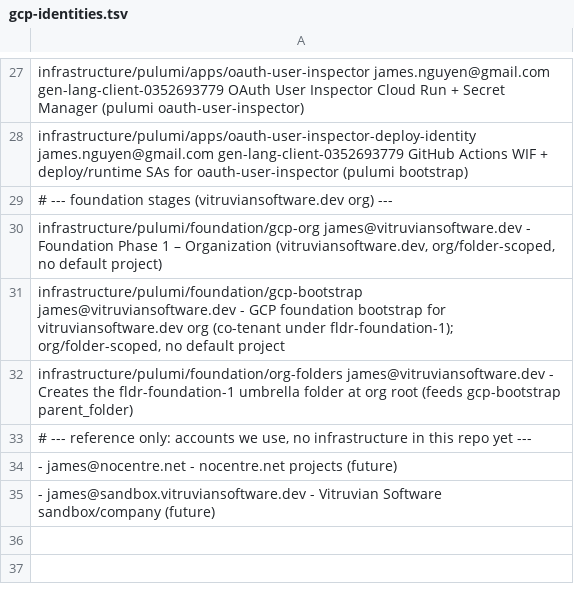
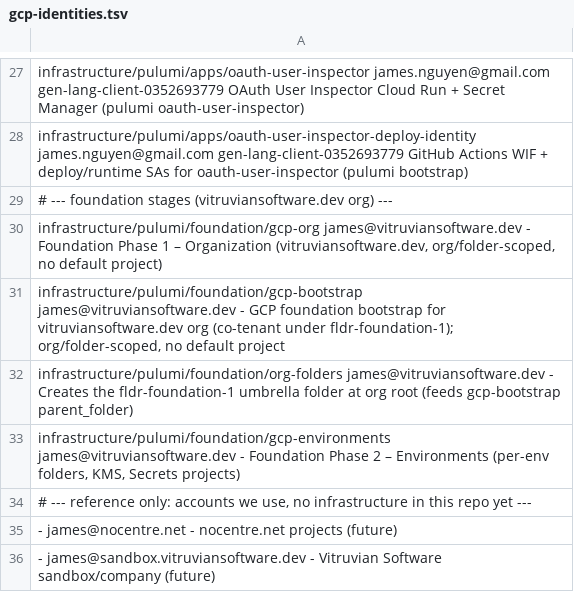
Before and after one commit to VitruvianSoftware/vitruvian-core, a TSV file: infrastructure/gcp-identities.tsv, drawn as a sheet; only a part is shown, gaps mark what is left out.

Commit message:
feat(foundation): promote 2-environments to live foundation with monorepo promotion workflow
Promotes the 2-environments example (pulumi/examples/go-foundation/2-environments)
into the live foundation directory (infrastructure/pulumi/foundation/gcp-environments)
with a monorepo-compatible promotion strategy.

Key changes:
- Refactored main.go: deploy one environment per Pulumi stack (was: loop over
  all three in a single stack). Each stack reads env/env_code from config.
- Three per-environment stack configs: Pulumi.{development,nonproduction,production}.yaml
- New reusable workflow (foundation-env-deploy.yaml) for deploying a single
  environment, parameterized by environment name.
- Updated foundation-release.yaml with chained deploy jobs:
  dev (auto) → nonprod (manual approval via GH Environment) → prod (manual approval)
- Added promotion strategies documentation (docs/foundation-promotion-strategies.md)
  covering all three approaches (sequential, dispatch, chained reusable).
- Updated gcp-identities.tsv and .gitignore for the new stage.

```diff
--- a/infrastructure/gcp-identities.tsv
+++ b/infrastructure/gcp-identities.tsv
@@ -32,2 +32,3 @@ infrastructure/pulumi/foundation/gcp-bootstrap      james@vitruviansoftware.dev
 infrastructure/pulumi/foundation/org-folders        james@vitruviansoftware.dev          -                           Creates the fldr-foundation-1 umbrella folder at org root (feeds gcp-bootstrap parent_folder)
+infrastructure/pulumi/foundation/gcp-environments   james@vitruviansoftware.dev          -                           Foundation Phase 2 – Environments (per-env folders, KMS, Secrets projects)
 # --- reference only: accounts we use, no infrastructure in this repo yet ---
```
Also changed, not shown: 17 other files.
